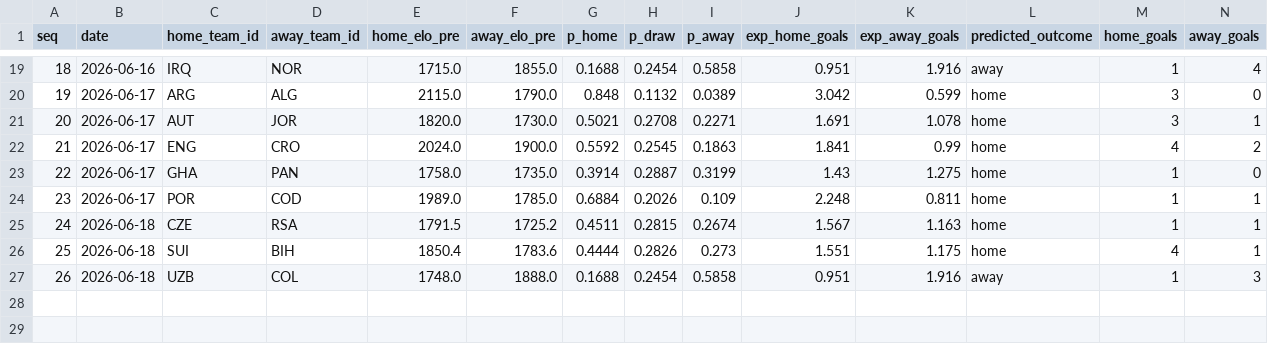
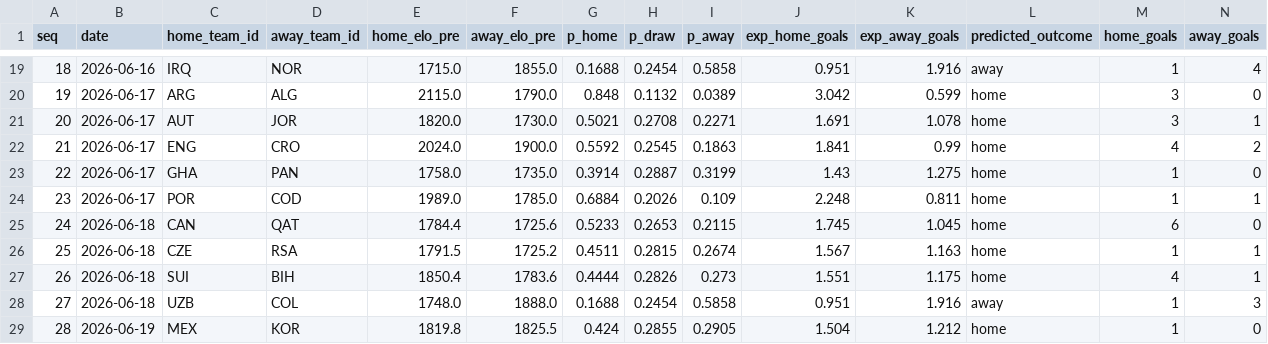
Before and after one commit to camh000/World-cup-predictor, a CSV file: data/predictions.csv, drawn as a sheet; only a part is shown, gaps mark what is left out; addresses are those after the commit; rows hold the shown columns only; the diff names each change by its address in the sheet, - before the commit and + after, or states it on an @@ line.

```diff
--- a/data/predictions.csv
+++ b/data/predictions.csv
+row 25: 24 | 2026-06-18 | CAN | QAT | 1784.4 | 1725.6 | 0.5233 | 0.2653 | 0.2115 | 1.745 | 1.045 | home | 6 | 0
@@ column A (seq) renumbered between rows 26 and 28 @@
+row 29: 28 | 2026-06-19 | MEX | KOR | 1819.8 | 1825.5 | 0.424 | 0.2855 | 0.2905 | 1.504 | 1.212 | home | 1 | 0
```
Also changed, not shown: data/fifa_worldcup_2026_schedule.csv, data/ratings_history.csv, 2 other files.
